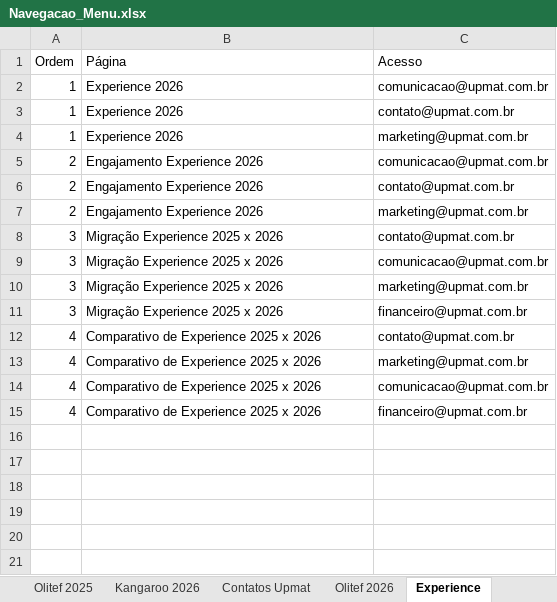
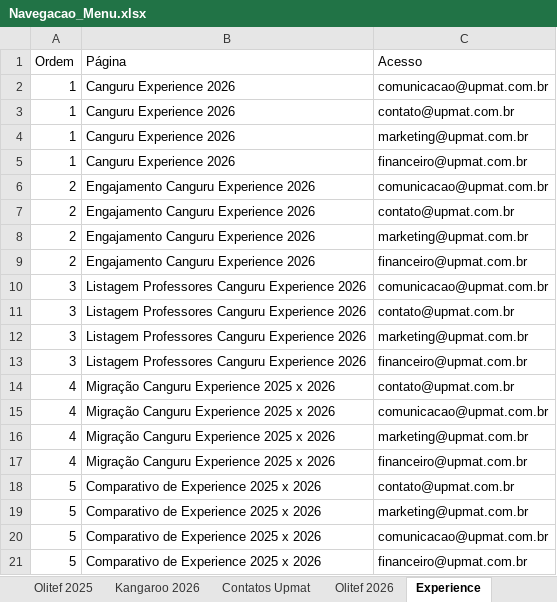
Before and after one commit to dansilverr/Dash-Upmat, an Excel workbook: Bases/Navegacao_Menu.xlsx, sheet Experience, drawn as a sheet; values as stored, in another font and other column widths than the file's, no borders; addresses are those after the commit; the diff names each change by its address in the sheet, - before the commit and + after, or states it on an @@ line.

```diff
--- a/Bases/Navegacao_Menu.xlsx (sheet Experience)
+++ b/Bases/Navegacao_Menu.xlsx (sheet Experience)
-B2:B4 (Página): Experience 2026
+B2:B4 (Página): Canguru Experience 2026
+row 5: 1 | Canguru Experience 2026 | financeiro@upmat.com.br
-B6:B8 (Página): Engajamento Experience 2026
+B6:B8 (Página): Engajamento Canguru Experience 2026
+row 9: 2 | Engajamento Canguru Experience 2026 | financeiro@upmat.com.br
-B10:B13 (Página): Migração Experience 2025 x 2026
+B10:B13 (Página): Listagem Professores Canguru Experience 2026
-C10 (Acesso): contato@upmat.com.br
+C10 (Acesso): comunicacao@upmat.com.br
-C11 (Acesso): comunicacao@upmat.com.br
+C11 (Acesso): contato@upmat.com.br
-B14:B17 (Página): Comparativo de Experience 2025 x 2026
+B14:B17 (Página): Migração Canguru Experience 2025 x 2026
-C15 (Acesso): marketing@upmat.com.br
+C15 (Acesso): comunicacao@upmat.com.br
-C16 (Acesso): comunicacao@upmat.com.br
+C16 (Acesso): marketing@upmat.com.br
+row 18: 5 | Comparativo de Experience 2025 x 2026 | contato@upmat.com.br
+row 19: 5 | Comparativo de Experience 2025 x 2026 | marketing@upmat.com.br
+row 20: 5 | Comparativo de Experience 2025 x 2026 | comunicacao@upmat.com.br
+row 21: 5 | Comparativo de Experience 2025 x 2026 | financeiro@upmat.com.br
```
Also changed, not shown: sheet Bebras 2026, 5 other files.
